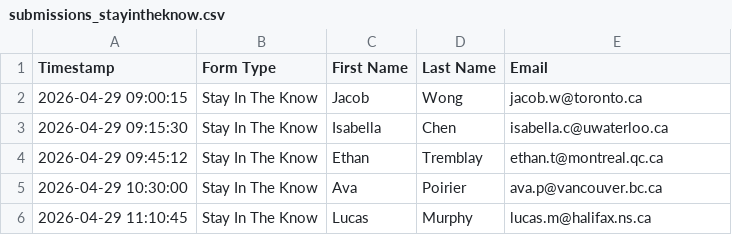
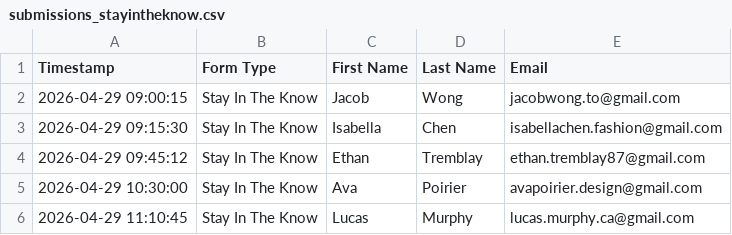
Before and after one commit to dev-ashir768/canadian-fashion-week, a CSV file: data/submissions_stayintheknow.csv, drawn as a sheet.

```diff
--- a/data/submissions_stayintheknow.csv
+++ b/data/submissions_stayintheknow.csv
@@ -1,6 +1,6 @@
 Timestamp,Form Type,First Name,Last Name,Email
-2026-04-29 09:00:15,Stay In The Know,Jacob,Wong,jacob.w@toronto.ca
-2026-04-29 09:15:30,Stay In The Know,Isabella,Chen,isabella.c@uwaterloo.ca
-2026-04-29 09:45:12,Stay In The Know,Ethan,Tremblay,ethan.t@montreal.qc.ca
-2026-04-29 10:30:00,Stay In The Know,Ava,Poirier,ava.p@vancouver.bc.ca
-2026-04-29 11:10:45,Stay In The Know,Lucas,Murphy,lucas.m@halifax.ns.ca
+2026-04-29 09:00:15,Stay In The Know,Jacob,Wong,jacobwong.to@gmail.com
+2026-04-29 09:15:30,Stay In The Know,Isabella,Chen,isabellachen.fashion@gmail.com
+2026-04-29 09:45:12,Stay In The Know,Ethan,Tremblay,ethan.tremblay87@gmail.com
+2026-04-29 10:30:00,Stay In The Know,Ava,Poirier,avapoirier.design@gmail.com
+2026-04-29 11:10:45,Stay In The Know,Lucas,Murphy,lucas.murphy.ca@gmail.com
```
Also changed, not shown: data/submissions_guestlist.csv.
